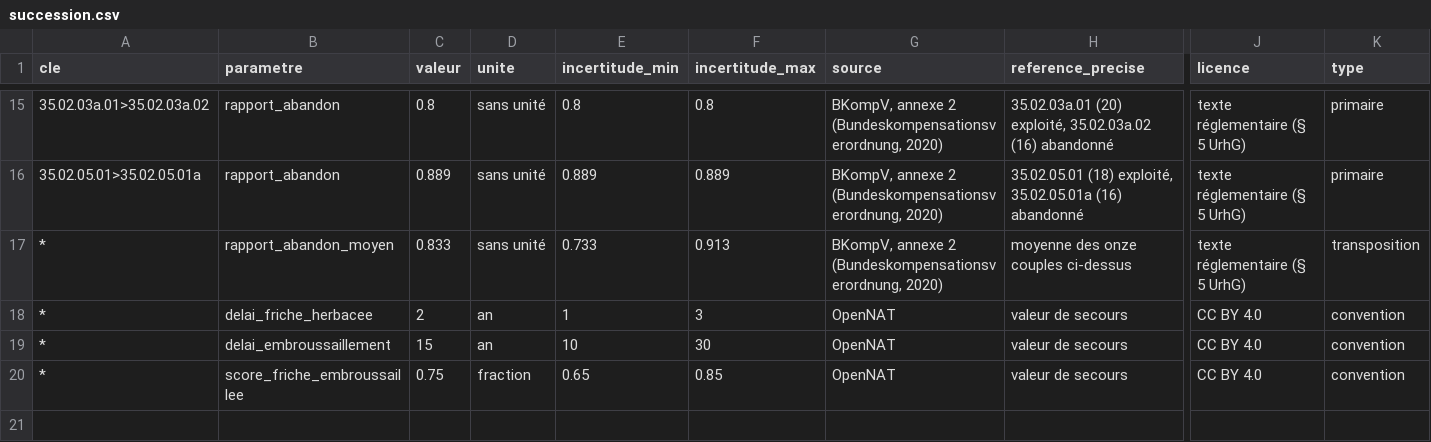
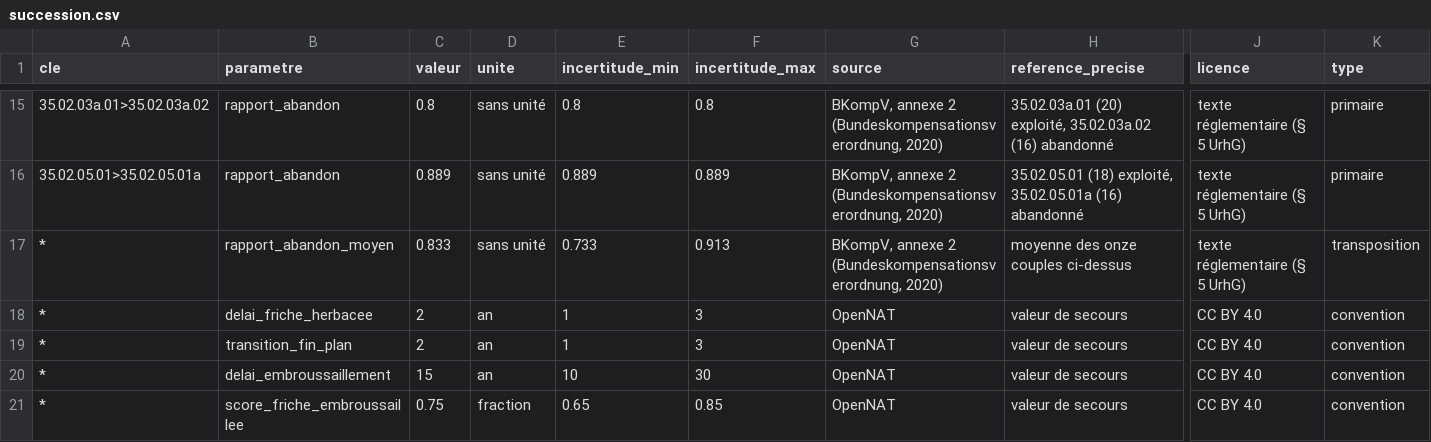
Before and after one commit to normaxis-group/opennat, a CSV file: donnees/succession.csv, drawn as a sheet; only a part is shown, gaps mark what is left out; rows hold the shown columns only; the diff names each change by its address in the sheet, - before the commit and + after, or states it on an @@ line.

```diff
--- a/donnees/succession.csv
+++ b/donnees/succession.csv
+row 19: * | transition_fin_plan | 2 | an | 1 | 3 | OpenNAT | valeur de secours | CC BY 4.0 | convention
```
Also changed, not shown: donnees/conventions.csv, donnees/materiaux.csv, 24 other files.
